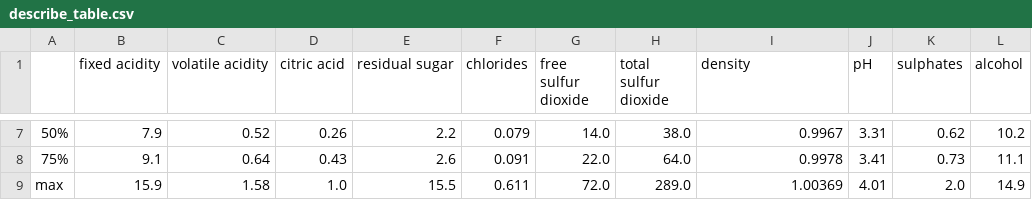
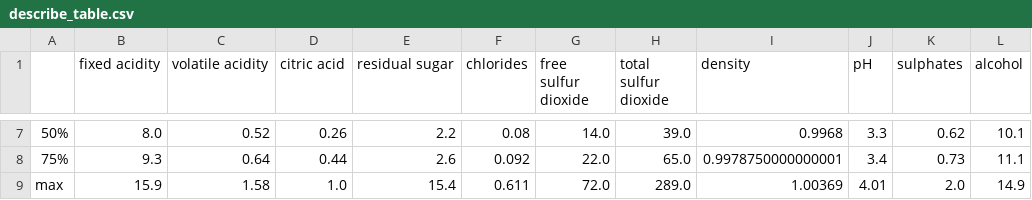
Before and after one commit to UBC-MDS/wine_quality_predictor_group1, a CSV file: results/tables/describe_table.csv, drawn as a sheet; only a part is shown, gaps mark what is left out; the diff covers the shown part only; the diff names each change by its address in the sheet, - before the commit and + after, or states it on an @@ line.

```diff
--- a/results/tables/describe_table.csv
+++ b/results/tables/describe_table.csv
-B7 (fixed acidity): 7.9
+B7 (fixed acidity): 8.0
-F7 (chlorides): 0.079
+F7 (chlorides): 0.08
-H7 (total sulfur dioxide): 38.0
+H7 (total sulfur dioxide): 39.0
-I7 (density): 0.9967
+I7 (density): 0.9968
-J7 (pH): 3.31
+J7 (pH): 3.3
-L7 (alcohol): 10.2
+L7 (alcohol): 10.1
-B8 (fixed acidity): 9.1
+B8 (fixed acidity): 9.3
-D8 (citric acid): 0.43
+D8 (citric acid): 0.44
-F8 (chlorides): 0.091
+F8 (chlorides): 0.092
-H8 (total sulfur dioxide): 64.0
+H8 (total sulfur dioxide): 65.0
-I8 (density): 0.9978
+I8 (density): 0.9978750000000001
-J8 (pH): 3.41
+J8 (pH): 3.4
-E9 (residual sugar): 15.5
+E9 (residual sugar): 15.4
```
Also changed, not shown: 29 edited cells elsewhere in this file, data/processed/X_test.csv, data/processed/X_train.csv, 40 other files.
